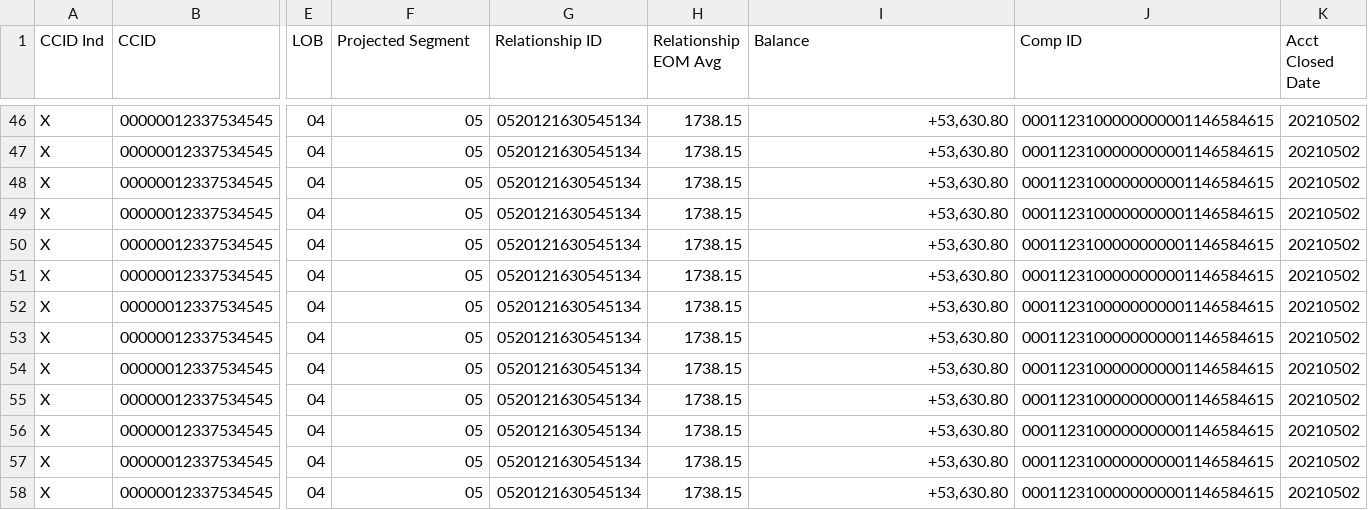
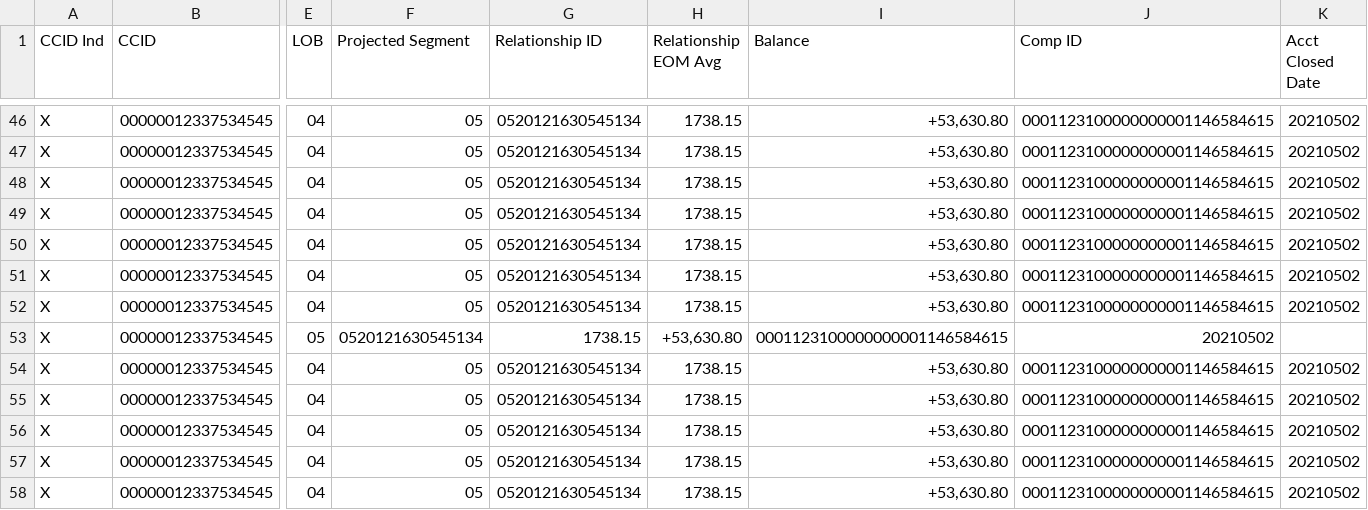
Before and after one commit to krajesheeebe/SpringBatchPOC, a CSV file: src/main/resources/account-details.csv, drawn as a sheet; only a part is shown, gaps mark what is left out; the diff names each change by its address in the sheet, - before the commit and + after, or states it on an @@ line.

```diff
--- a/src/main/resources/account-details.csv
+++ b/src/main/resources/account-details.csv
-E53 (LOB): 04
+E53 (LOB): 05
-F53 (Projected Segment): 05
+F53 (Projected Segment): 0520121630545134
-G53 (Relationship ID): 0520121630545134
+G53 (Relationship ID): 1738.15
-H53 (Relationship EOM Avg): 1738.15
+H53 (Relationship EOM Avg): +53,630.80
-I53 (Balance): +53,630.80
+I53 (Balance): 0001123100000000001146584615
-J53 (Comp ID): 0001123100000000001146584615
+J53 (Comp ID): 20210502
-K53 (Acct Closed Date): 20210502
+K53 (Acct Closed Date): (empty)
```
Also changed, not shown: 2 other files.
